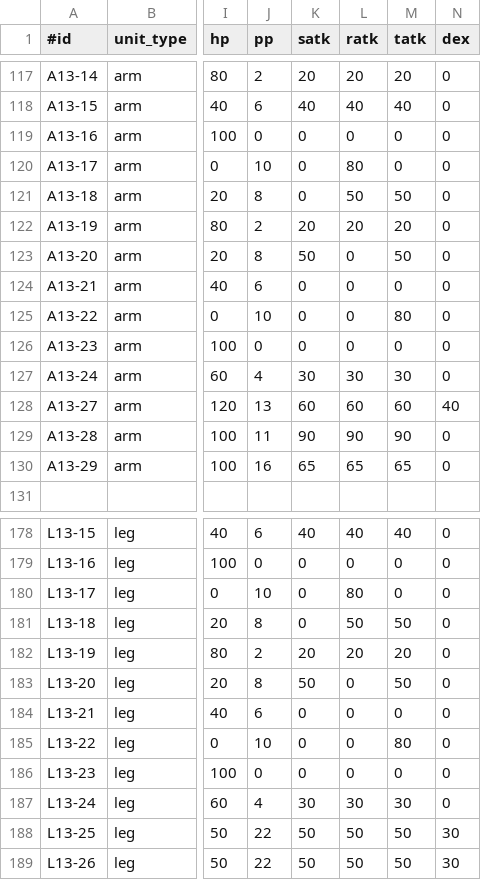
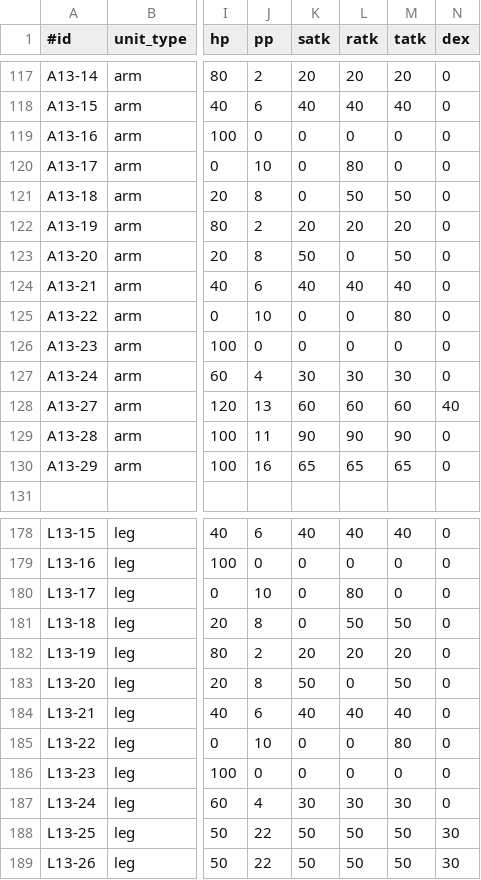
Before and after one commit to wataken44/pso2-unit-sim, a TSV file: data/unit_list.tsv, drawn as a sheet; only a part is shown, gaps mark what is left out; the diff names each change by its address in the sheet, - before the commit and + after, or states it on an @@ line.

```diff
--- a/data/unit_list.tsv
+++ b/data/unit_list.tsv
-K124 (satk): 0
+K124 (satk): 40
-L124 (ratk): 0
+L124 (ratk): 40
-M124 (tatk): 0
+M124 (tatk): 40
-K184 (satk): 0
+K184 (satk): 40
-L184 (ratk): 0
+L184 (ratk): 40
-M184 (tatk): 0
+M184 (tatk): 40
```
Also changed, not shown: 5 other files.
